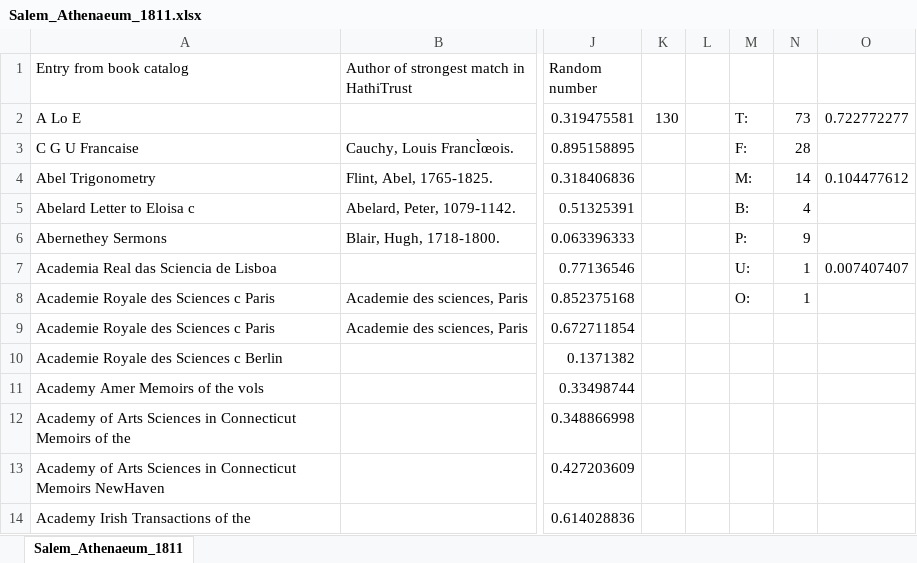
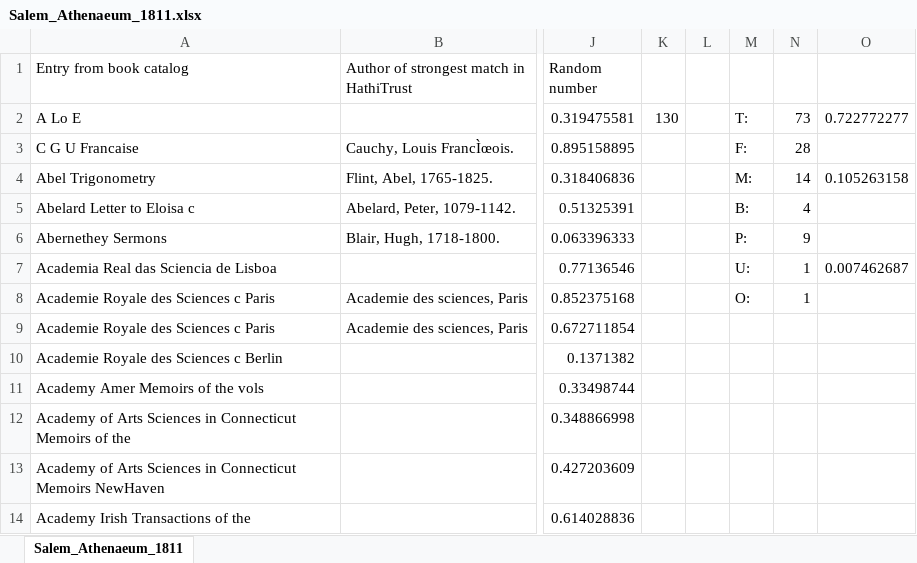
Before and after one commit to julia-bauder/library-catalog-analysis-public, an Excel workbook: processed_files/Salem_Athenaeum_1811.xlsx, sheet Salem_Athenaeum_1811, drawn as a sheet; only a part is shown, gaps mark what is left out; values as stored, in another font and other column widths than the file's, no borders; the diff names each change by its address in the sheet, - before the commit and + after, or states it on an @@ line.

Commit message:
Add files via upload

```diff
--- a/processed_files/Salem_Athenaeum_1811.xlsx (sheet Salem_Athenaeum_1811)
+++ b/processed_files/Salem_Athenaeum_1811.xlsx (sheet Salem_Athenaeum_1811)
-O4: 0.104477612
+O4: 0.105263158
-O7: 0.007407407
+O7: 0.007462687
```
